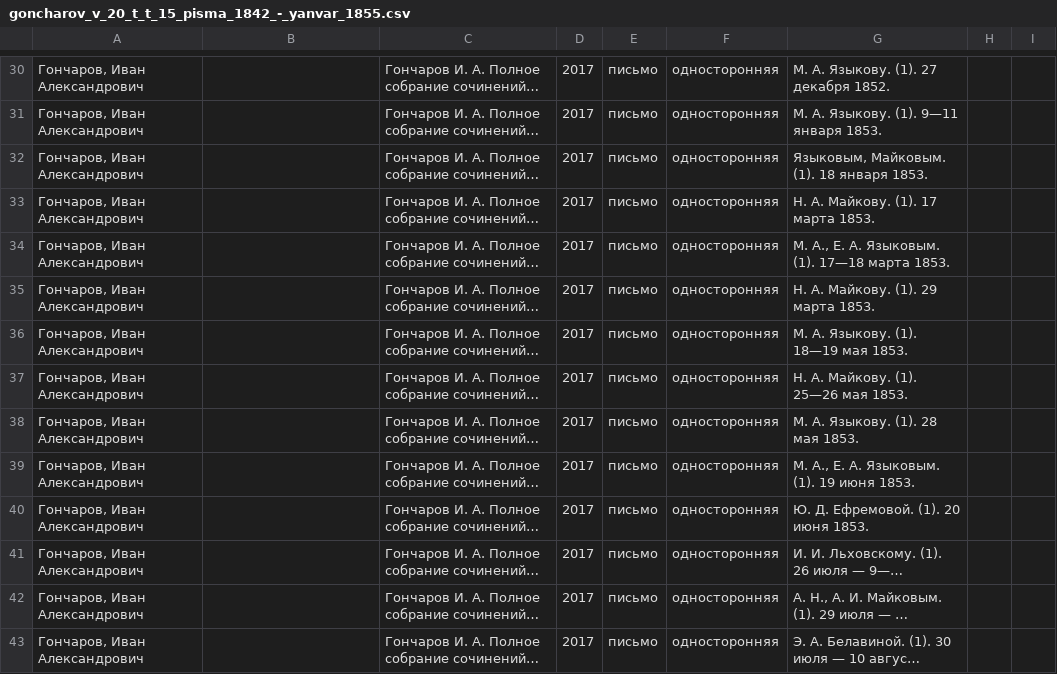
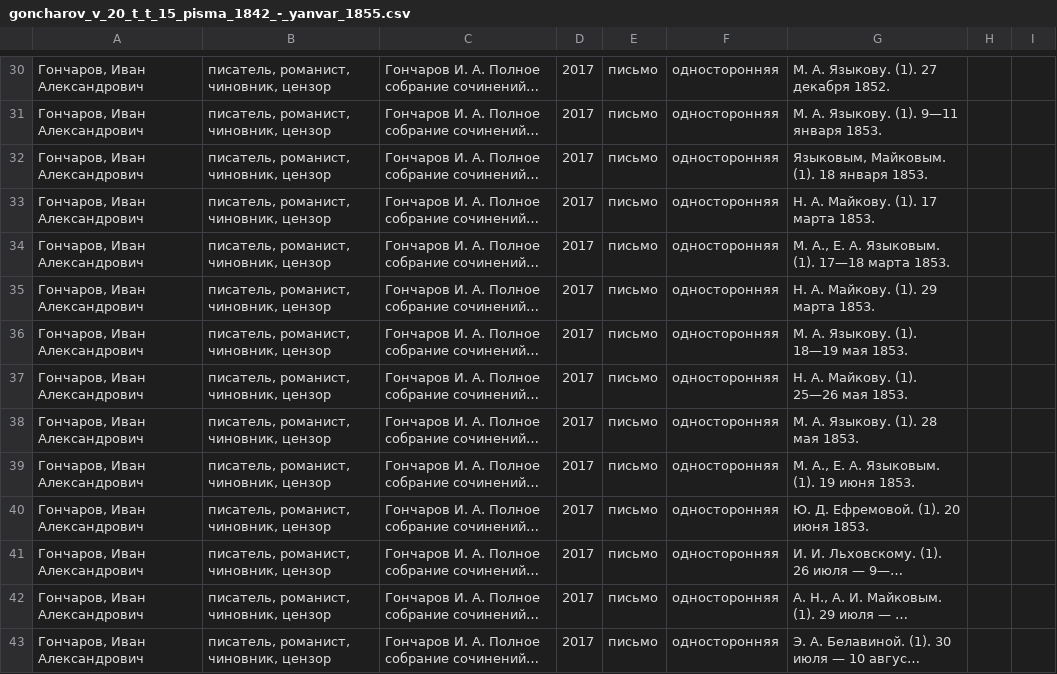
Before and after one commit to maslinych/rusepistonet, a CSV file: academic_collection/goncharov_v_20_t_t_15_pisma_1842_-_yanvar_1855.csv, drawn as a sheet; only a part is shown, gaps mark what is left out; long unchanged cells end in …; the diff covers the shown part only; the diff names each change by its address in the sheet, - before the commit and + after, or states it on an @@ line.

```diff
--- a/academic_collection/goncharov_v_20_t_t_15_pisma_1842_-_yanvar_1855.csv
+++ b/academic_collection/goncharov_v_20_t_t_15_pisma_1842_-_yanvar_1855.csv
-B30:B43: (empty)
+B30:B43: писатель, романист, чиновник, цензор
```
Also changed, not shown: 1 removed row and 59 edited cells elsewhere in this file, academic_collection/lermontov_m._yu._sobranie_sochineniy_v_4_t._1979-1981_t4.csv, academic_collection/nekrasov_n._a._polnoe_sobranie_sochineniy_i_pisem_v_15_t._t_15_kn_2.csv, 2 other files.
